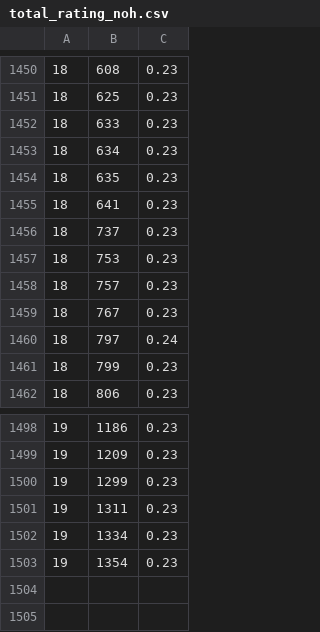
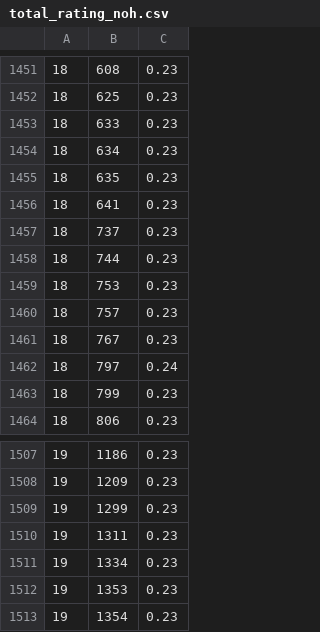
Before and after one commit to lmHOLO/SOCK, a CSV file: AI/fastapi_mysql/total_rating_noh.csv, drawn as a sheet; only a part is shown, gaps mark what is left out; the diff covers the shown part only; the diff names each change by its address in the sheet, - before the commit and + after, or states it on an @@ line.

```diff
--- a/AI/fastapi_mysql/total_rating_noh.csv
+++ b/AI/fastapi_mysql/total_rating_noh.csv
+row 1458: 18 | 744 | 0.23
+row 1512: 19 | 1353 | 0.23
```
Also changed, not shown: 8 added rows elsewhere in this file, 1 other file.
